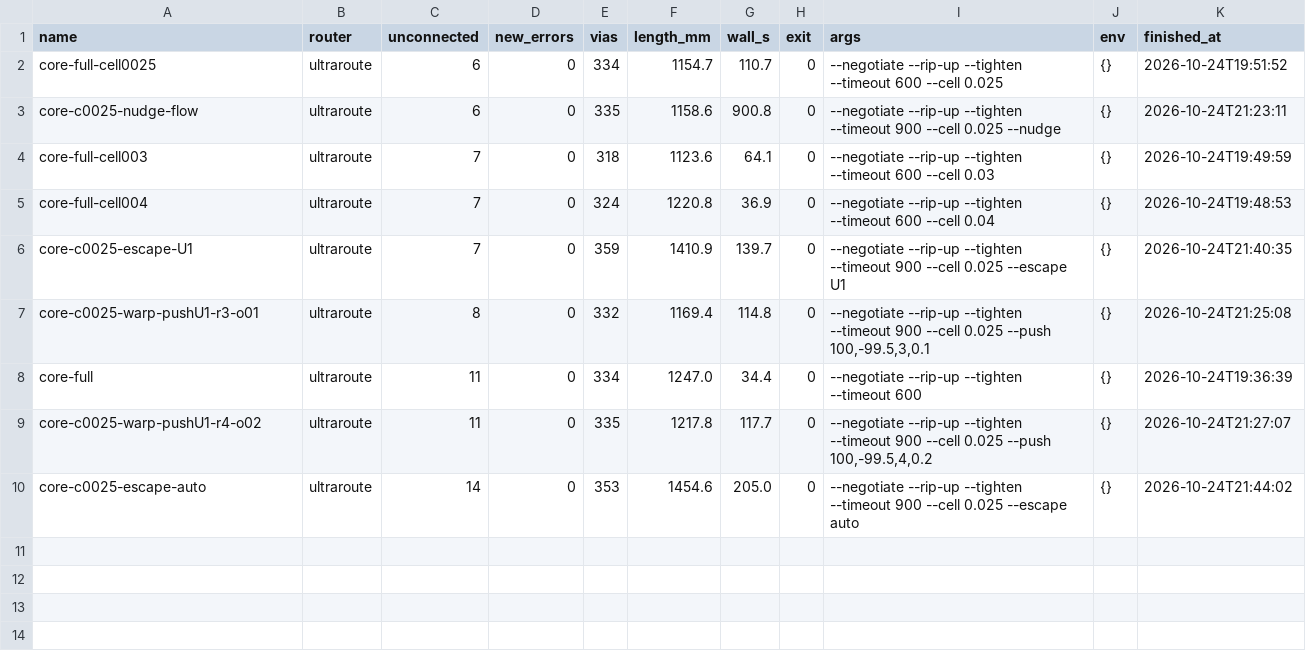
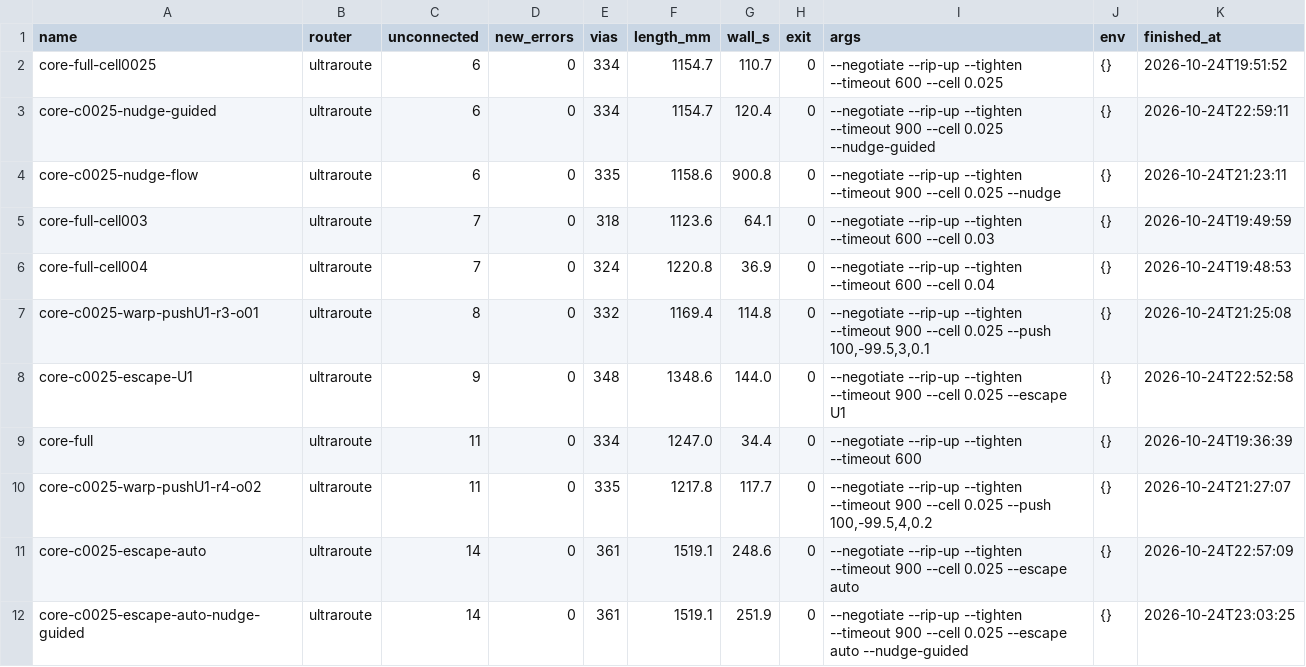
Before and after one commit to sequoia-hope/ultraroute, a CSV file: jobs/earring-kicad/leaderboard-kicad.csv, drawn as a sheet.

```diff
--- a/jobs/earring-kicad/leaderboard-kicad.csv
+++ b/jobs/earring-kicad/leaderboard-kicad.csv
@@ -2,2 +2,3 @@ name,router,unconnected,new_errors,vias,length_mm,wall_s,exit,args,env,finished_
 core-full-cell0025,ultraroute,6,0,334,1154.7,110.7,0,--negotiate --rip-up --tighten --timeout 600 --cell 0.025,{},2026-10-24T19:51:52
+core-c0025-nudge-guided,ultraroute,6,0,334,1154.7,120.4,0,--negotiate --rip-up --tighten --timeout 900 --cell 0.025 --nudge-guided,{},2026-10-24T22:59:11
 core-c0025-nudge-flow,ultraroute,6,0,335,1158.6,900.8,0,--negotiate --rip-up --tighten --timeout 900 --cell 0.025 --nudge,{},2026-10-24T21:23:11
@@ -5,6 +6,7 @@ core-full-cell003,ultraroute,7,0,318,1123.6,64.1,0,--negotiate --rip-up --tighte
 core-full-cell004,ultraroute,7,0,324,1220.8,36.9,0,--negotiate --rip-up --tighten --timeout 600 --cell 0.04,{},2026-10-24T19:48:53
-core-c0025-escape-U1,ultraroute,7,0,359,1410.9,139.7,0,--negotiate --rip-up --tighten --timeout 900 --cell 0.025 --escape U1,{},2026-10-24T21:40:35
 core-c0025-warp-pushU1-r3-o01,ultraroute,8,0,332,1169.4,114.8,0,"--negotiate --rip-up --tighten --timeout 900 --cell 0.025 --push 100,-99.5,3,0.1",{},2026-10-24T21:25:08
+core-c0025-escape-U1,ultraroute,9,0,348,1348.6,144.0,0,--negotiate --rip-up --tighten --timeout 900 --cell 0.025 --escape U1,{},2026-10-24T22:52:58
 core-full,ultraroute,11,0,334,1247.0,34.4,0,--negotiate --rip-up --tighten --timeout 600,{},2026-10-24T19:36:39
 core-c0025-warp-pushU1-r4-o02,ultraroute,11,0,335,1217.8,117.7,0,"--negotiate --rip-up --tighten --timeout 900 --cell 0.025 --push 100,-99.5,4,0.2",{},2026-10-24T21:27:07
-core-c0025-escape-auto,ultraroute,14,0,353,1454.6,205.0,0,--negotiate --rip-up --tighten --timeout 900 --cell 0.025 --escape auto,{},2026-10-24T21:44:02
+core-c0025-escape-auto,ultraroute,14,0,361,1519.1,248.6,0,--negotiate --rip-up --tighten --timeout 900 --cell 0.025 --escape auto,{},2026-10-24T22:57:09
+core-c0025-escape-auto-nudge-guided,ultraroute,14,0,361,1519.1,251.9,0,--negotiate --rip-up --tighten --timeout 900 --cell 0.025 --escape auto --nudge-guided,{},2026-10-24T23:03:25
```
Also changed, not shown: 8 other files.
